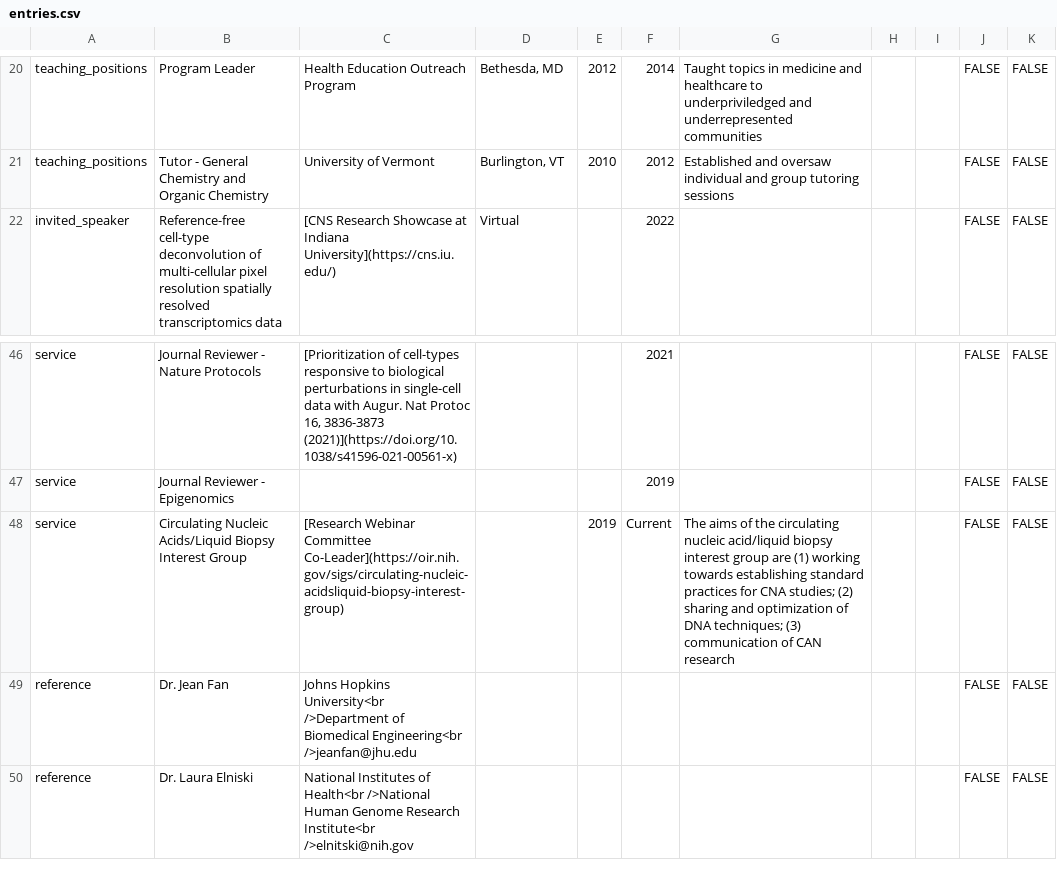
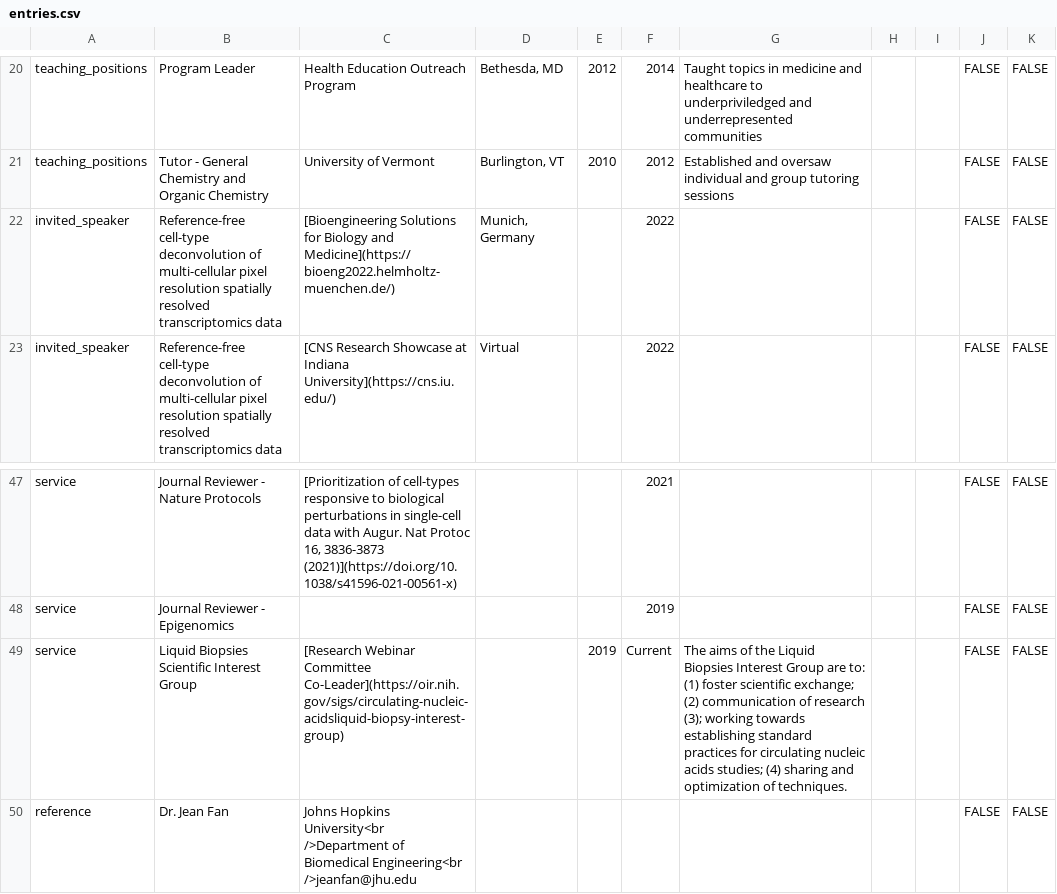
Before and after one commit to bmill3r/data_cv, a CSV file: my_cv_data/entries.csv, drawn as a sheet; only a part is shown, gaps mark what is left out; the shorter side is filled out with more unchanged rows.

```diff
--- a/my_cv_data/entries.csv
+++ b/my_cv_data/entries.csv
@@ -21,2 +21,3 @@ teaching_positions,Program Leader,Health Education Outreach Program,"Bethesda, M
 teaching_positions,Tutor - General Chemistry and Organic Chemistry,University of Vermont,"Burlington, VT",2010,2012,Established and oversaw individual and group tutoring sessions,,,FALSE,FALSE
+invited_speaker,Reference-free cell-type deconvolution of multi-cellular pixel resolution spatially resolved transcriptomics data,[Bioengineering Solutions for Biology and Medicine](https://bioeng2022.helmholtz-muenchen.de/),"Munich, Germany",,2022,,,,FALSE,FALSE
 invited_speaker,Reference-free cell-type deconvolution of multi-cellular pixel resolution spatially resolved transcriptomics data,[CNS Research Showcase at Indiana University](https://cns.iu.edu/),Virtual,,2022,,,,FALSE,FALSE
@@ -47,3 +48,3 @@ service,Journal Reviewer - Nature Protocols,"[Prioritization of cell-types respo
 service,Journal Reviewer - Epigenomics,,,,2019,,,,FALSE,FALSE
-service,Circulating Nucleic Acids/Liquid Biopsy Interest Group,[Research Webinar Committee Co-Leader](https://oir.nih.gov/sigs/circulating-nucleic-acidsliquid-biopsy-interest-group),,2019,Current,The aims of the circulating nucleic acid/liquid biopsy interest group are (1) working towards establishing standard practices for CNA studies; (2) sharing and optimization of DNA techniques; (3) communication of CAN research,,,FALSE,FALSE
+service,Liquid Biopsies Scientific Interest Group,[Research Webinar Committee Co-Leader](https://oir.nih.gov/sigs/circulating-nucleic-acidsliquid-biopsy-interest-group),,2019,Current,The aims of the Liquid Biopsies Interest Group are to: (1) foster scientific exchange; (2) communication of research (3); working towards establishing standard practices for circulating nucleic acids studies; (4) sharing and optimization of techniques.,,,FALSE,FALSE
 reference,Dr. Jean Fan,Johns Hopkins University<br />Department of Biomedical Engineering<br />jeanfan@jhu.edu,,,,,,,FALSE,FALSE
```
Also changed, not shown: my_resume_data/entries.csv, 5 other files.
